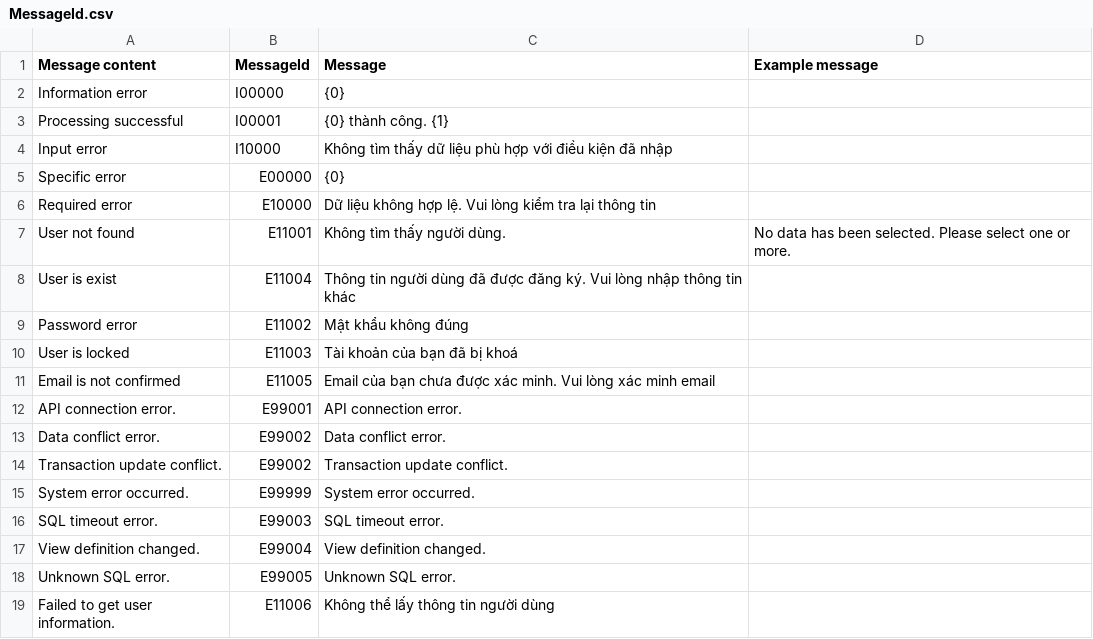
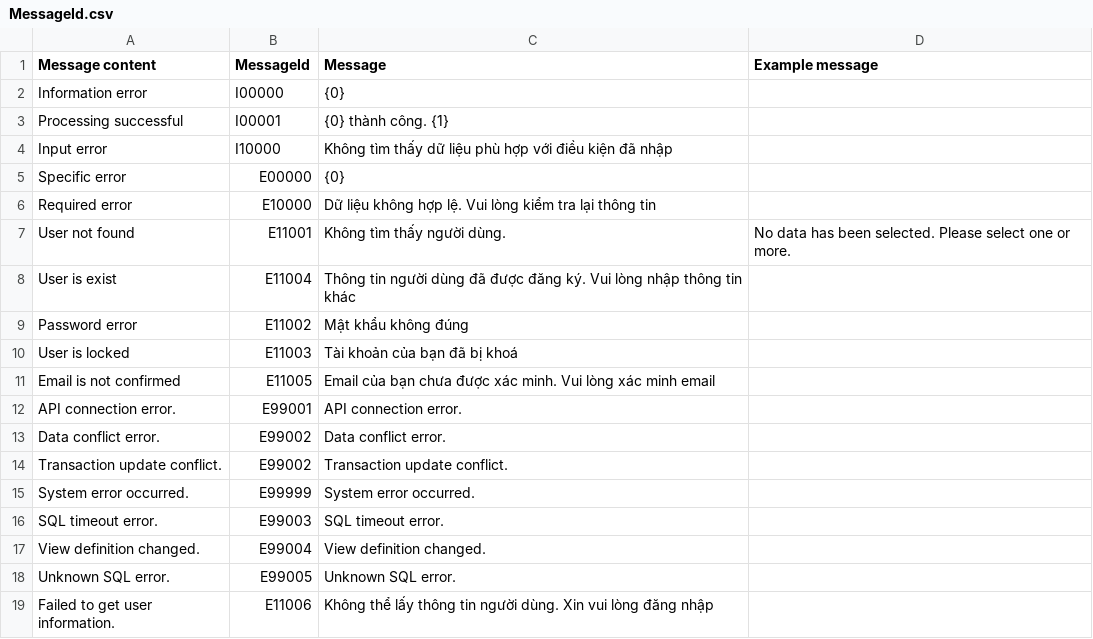
Before and after one commit to EduSmartAI/EduSmartAI-BackEnd, a CSV file: Services/BaseService/BaseService.Common/Settings/ConstanstCSV/MessageId.csv, drawn as a sheet.

Commit message:
[Add][StudentService] Init API SelectMajors, InsertMajor

```diff
--- a/Services/BaseService/BaseService.Common/Settings/ConstanstCSV/MessageId.csv
+++ b/Services/BaseService/BaseService.Common/Settings/ConstanstCSV/MessageId.csv
@@ -18,2 +18,2 @@ View definition changed.,E99004,View definition changed. ,,
 Unknown SQL error.,E99005,Unknown SQL error. ,,
-Failed to get user information.,E11006,Không thể lấy thông tin người dùng,,
+Failed to get user information.,E11006,Không thể lấy thông tin người dùng. Xin vui lòng đăng nhập,,
```
Also changed, not shown: 20 other files.
